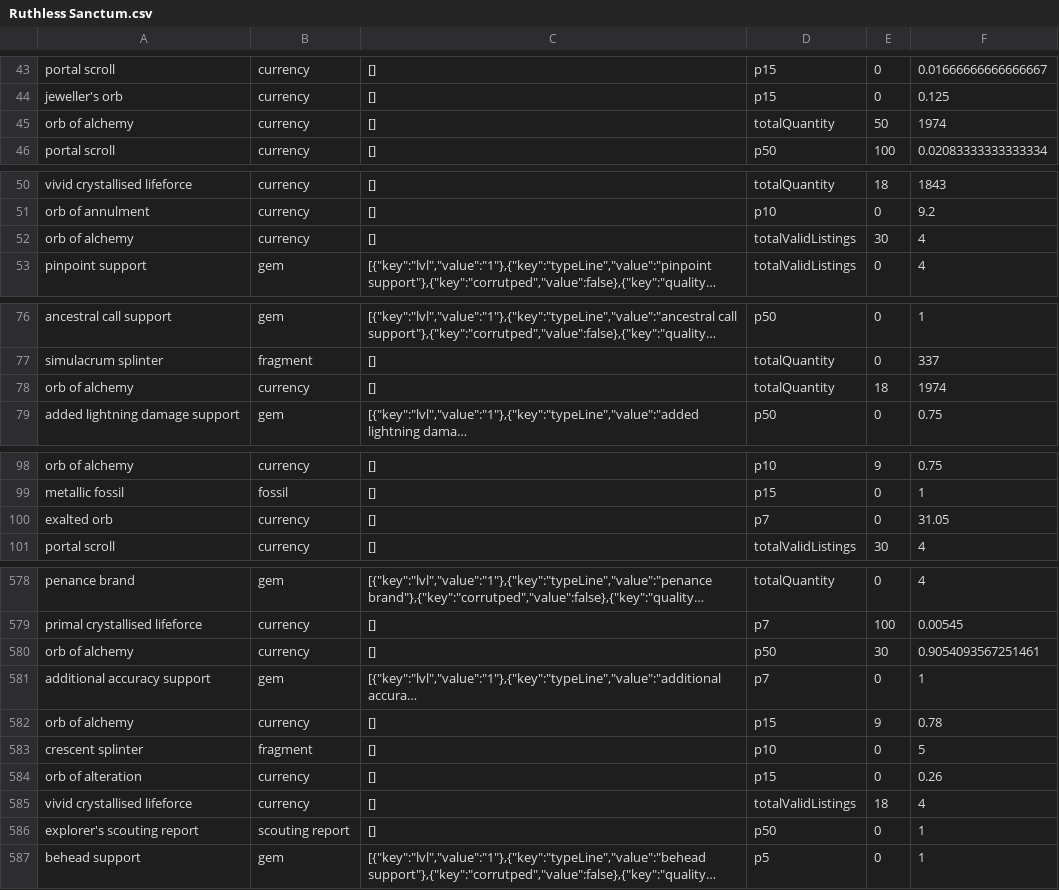
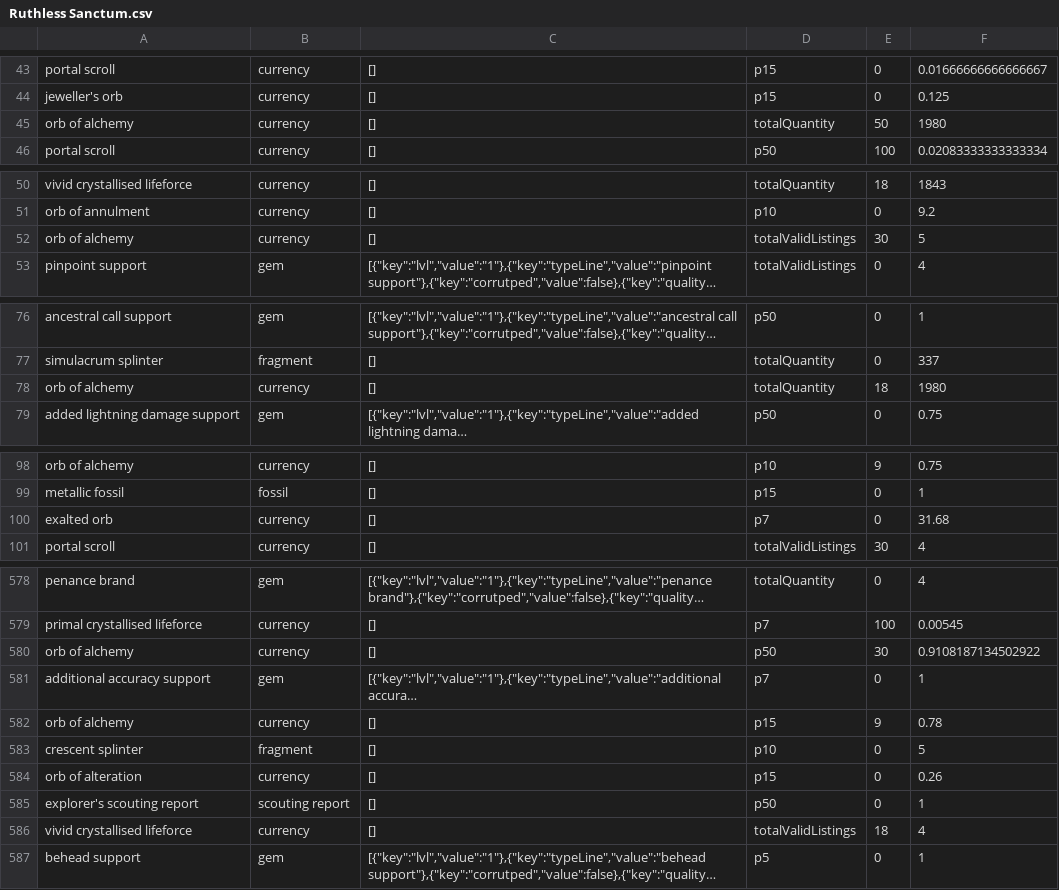
Before and after one commit to PoeStack/poestack-public-data, a CSV file: economy/overall/Ruthless Sanctum.csv, drawn as a sheet; only a part is shown, gaps mark what is left out; long unchanged cells end in …; the diff covers the shown part only; the diff names each change by its address in the sheet, - before the commit and + after, or states it on an @@ line.

Commit message:
update Ruthless Sanctum pricing data

```diff
--- a/economy/overall/Ruthless Sanctum.csv
+++ b/economy/overall/Ruthless Sanctum.csv
-F45: 1974
+F45: 1980
-F52: 4
+F52: 5
-F78: 1974
+F78: 1980
-F100: 31.05
+F100: 31.68
-F580: 0.9054093567251461
+F580: 0.9108187134502922
@@ row 586 moved to row 585: explorer's scouting report @@
```
Also changed, not shown: 15 edited cells elsewhere in this file.
